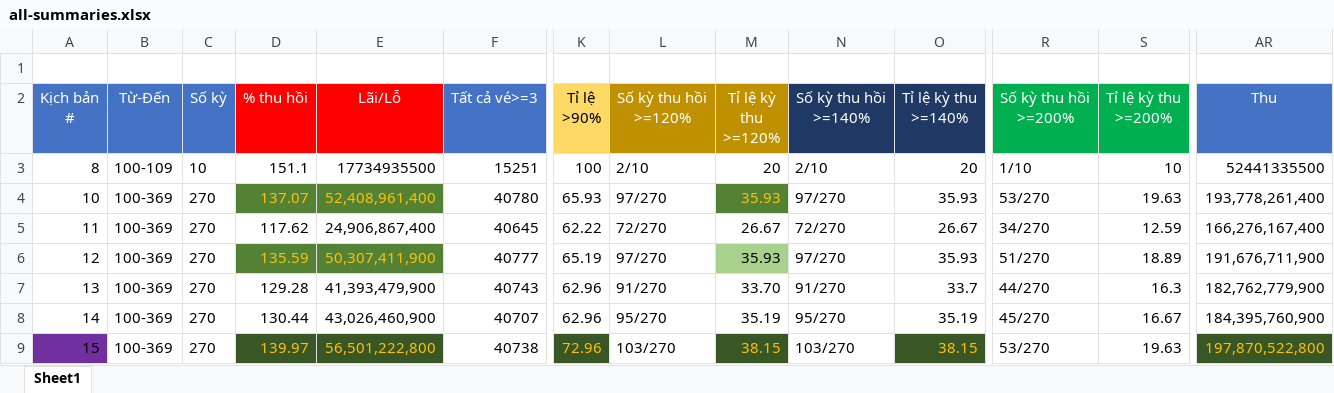
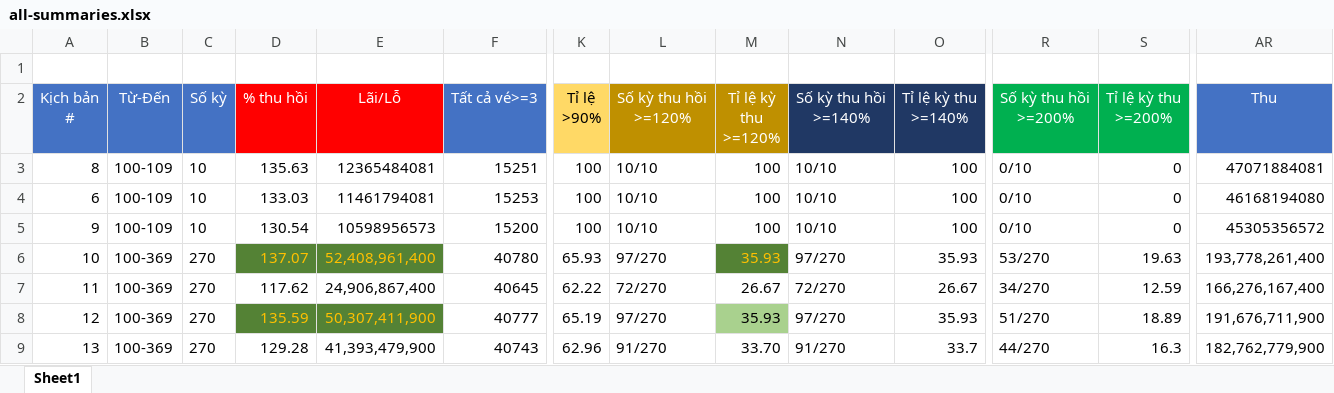
Before and after one commit to lottpicker/daily1689, an Excel workbook: all-summaries.xlsx, sheet Sheet1, drawn as a sheet; only a part is shown, gaps mark what is left out; the shorter side is filled out with more unchanged rows; values as stored, in another font and other column widths than the file's, no borders; rows hold the shown columns only; the diff names each change by its address in the sheet, - before the commit and + after, or states it on an @@ line.

```diff
--- a/all-summaries.xlsx (sheet Sheet1)
+++ b/all-summaries.xlsx (sheet Sheet1)
-D3 (% thu hồi): 151.1
+D3 (% thu hồi): 135.63
-E3 (Lãi/Lỗ): 17734935500
+E3 (Lãi/Lỗ): 12365484081
-L3 (Số kỳ thu hồi >=120%): 2/10
+L3 (Số kỳ thu hồi >=120%): 10/10
-M3 (Tỉ lệ kỳ thu >=120%): 20
+M3 (Tỉ lệ kỳ thu >=120%): 100
-N3 (Số kỳ thu hồi >=140%): 2/10
+N3 (Số kỳ thu hồi >=140%): 10/10
-O3 (Tỉ lệ kỳ thu >=140%): 20
+O3 (Tỉ lệ kỳ thu >=140%): 100
-R3 (Số kỳ thu hồi >=200%): 1/10
+R3 (Số kỳ thu hồi >=200%): 0/10
-S3 (Tỉ lệ kỳ thu >=200%): 10
+S3 (Tỉ lệ kỳ thu >=200%): 0
-AR3 (Thu): 52441335500
+AR3 (Thu): 47071884081
+row 4: 6 | 100-109 | 10 | 133.03 | 11461794081 | 15253 | 100 | 10/10 | 100 | 10/10 | 100 | 0/10 | 0 | 46168194080
+row 5: 9 | 100-109 | 10 | 130.54 | 10598956573 | 15200 | 100 | 10/10 | 100 | 10/10 | 100 | 0/10 | 0 | 45305356572
```
Also changed, not shown: 36 other files.
